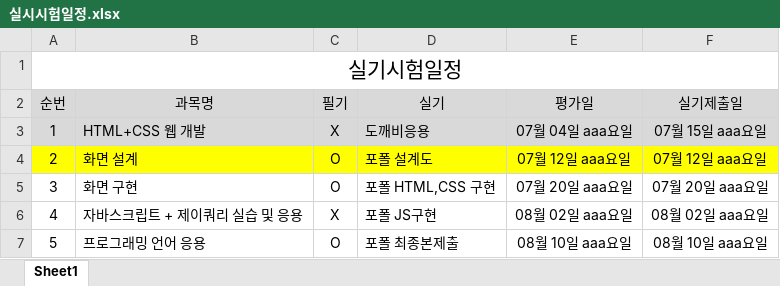
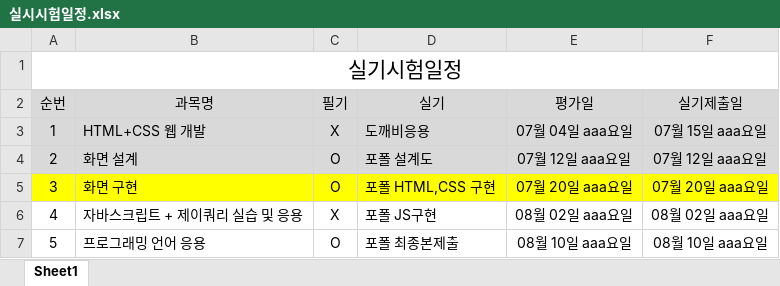
Before and after one commit to tombap8/TOMCO4, an Excel workbook: 000.커리큐럼/주단위상세일정엑셀/실시시험일정.xlsx, sheet Sheet1, drawn as a sheet; values as stored, in another font and other column widths than the file's, no borders; the diff names each change by its address in the sheet, - before the commit and + after, or states it on an @@ line.

```diff
--- a/000.커리큐럼/주단위상세일정엑셀/실시시험일정.xlsx (sheet Sheet1)
+++ b/000.커리큐럼/주단위상세일정엑셀/실시시험일정.xlsx (sheet Sheet1)
-A4:F4 fill: #FFFF00
+A4:F4 fill: #D9D9D9
-A5:F5 fill: none
+A5:F5 fill: #FFFF00
```
Also changed, not shown: 000.커리큐럼/주단위상세일정엑셀/GITA-FED22-3회차_주단위상세일정.xlsx, 4 other files.
